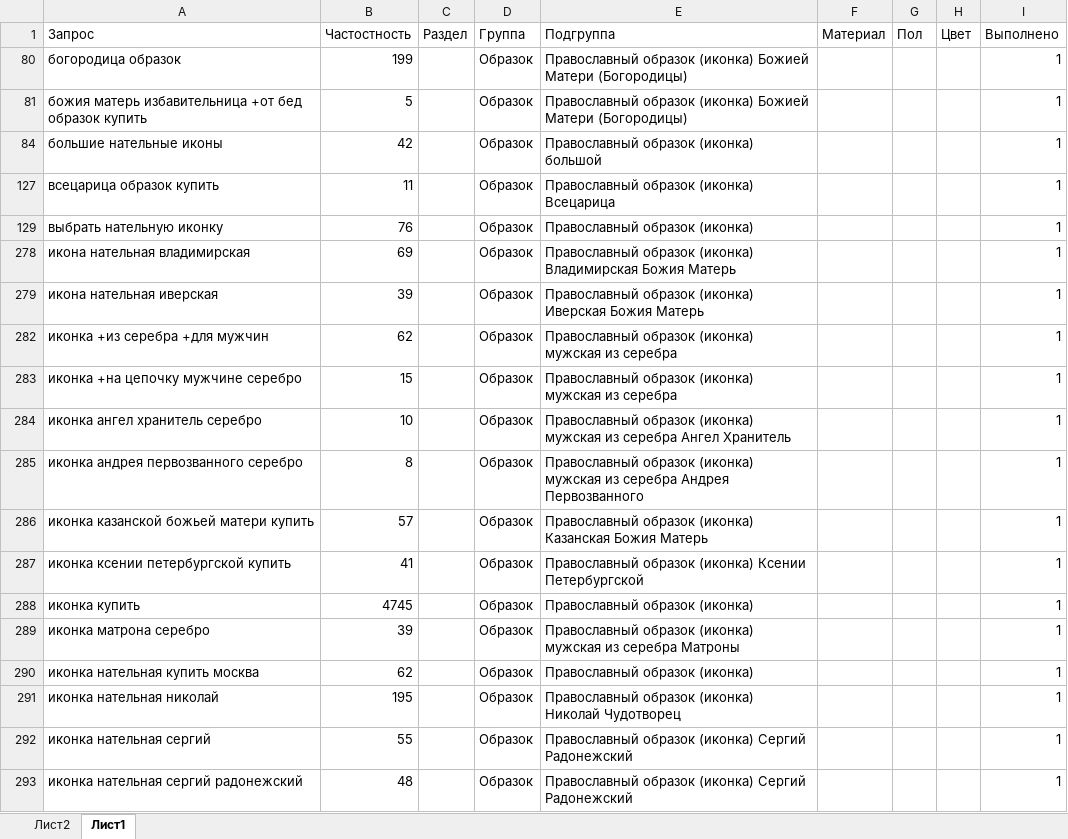
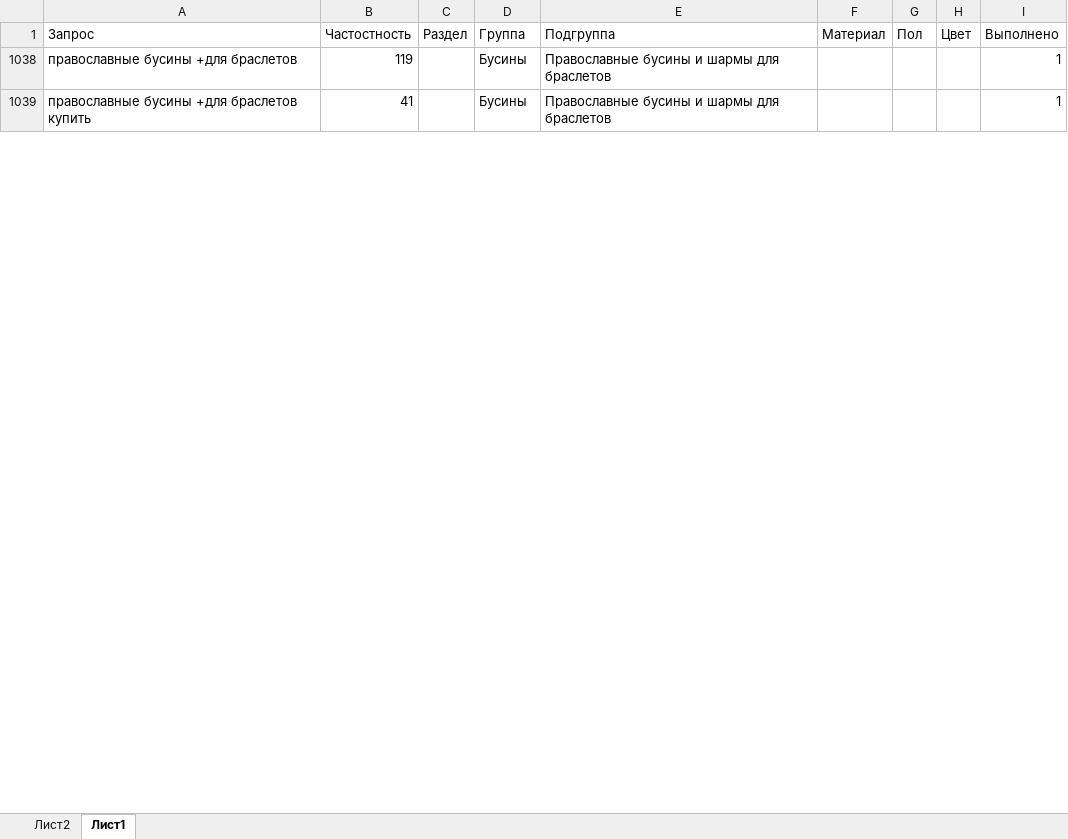
Before and after one commit to stplat/parser, an Excel workbook: update_db/семантика.xlsx, sheet Лист1, drawn as a sheet; only a part is shown; values as stored, in another font and other column widths than the file's, no borders; removed rows and columns are numbered as before the commit, all else as after; the diff covers the shown part only; the diff names each change by its address in the sheet, - before the commit and + after, or states it on an @@ line.

Commit message:
семантика (дом)

```diff
--- a/update_db/семантика.xlsx (sheet Лист1)
+++ b/update_db/семантика.xlsx (sheet Лист1)
@@ row 80 hidden: богородица образок | 199 |  | Образок | Православный образок (иконка) Божией Матери (Богородицы) |  |  |  | 1 @@
@@ row 81 hidden: божия матерь избавительница +от бед образок купить | 5 |  | Образок | Православный образок (иконка) Божией Матери (Богородицы) |  |  |  | 1 @@
@@ row 84 hidden: большие нательные иконы | 42 |  | Образок | Православный образок (иконка) большой |  |  |  | 1 @@
@@ row 127 hidden: всецарица образок купить | 11 |  | Образок | Православный образок (иконка) Всецарица |  |  |  | 1 @@
@@ row 129 hidden: выбрать нательную иконку | 76 |  | Образок | Православный образок (иконка) |  |  |  | 1 @@
@@ row 278 hidden: икона нательная владимирская | 69 |  | Образок | Православный образок (иконка) Владимирская Божия Матерь |  |  |  | 1 @@
@@ row 279 hidden: икона нательная иверская | 39 |  | Образок | Православный образок (иконка) Иверская Божия Матерь |  |  |  | 1 @@
@@ row 282 hidden: иконка +из серебра +для мужчин | 62 |  | Образок | Православный образок (иконка) мужская из серебра |  |  |  | 1 @@
@@ row 283 hidden: иконка +на цепочку мужчине серебро | 15 |  | Образок | Православный образок (иконка) мужская из серебра |  |  |  | 1 @@
@@ row 284 hidden: иконка ангел хранитель серебро | 10 |  | Образок | Православный образок (иконка) мужская из серебра Ангел Хранитель |  |  |  | 1 @@
@@ row 285 hidden: иконка андрея первозванного серебро | 8 |  | Образок | Православный образок (иконка) мужская из серебра Андрея Первозванного |  |  |  | 1 @@
@@ row 286 hidden: иконка казанской божьей матери купить | 57 |  | Образок | Православный образок (иконка) Казанская Божия Матерь |  |  |  | 1 @@
@@ row 1038 unhidden: православные бусины +для браслетов | 119 |  | Бусины | Православные бусины и шармы для браслетов |  |  |  | 1 @@
-A1039 (Запрос): иконка ксении петербургской купить
+A1039 (Запрос): православные бусины +для браслетов купить
-D1039 (Группа): Образок
+D1039 (Группа): Бусины
-E1039 (Подгруппа): Православный образок (иконка) Ксении Петербургской
+E1039 (Подгруппа): Православные бусины и шармы для браслетов
@@ row 288 hidden: иконка купить | 4745 |  | Образок | Православный образок (иконка) |  |  |  | 1 @@
@@ row 289 hidden: иконка матрона серебро | 39 |  | Образок | Православный образок (иконка) мужская из серебра Матроны |  |  |  | 1 @@
@@ row 290 hidden: иконка нательная купить москва | 62 |  | Образок | Православный образок (иконка) |  |  |  | 1 @@
@@ row 291 hidden: иконка нательная николай | 195 |  | Образок | Православный образок (иконка) Николай Чудотворец |  |  |  | 1 @@
@@ row 292 hidden: иконка нательная сергий | 55 |  | Образок | Православный образок (иконка) Сергий Радонежский |  |  |  | 1 @@
@@ row 293 hidden: иконка нательная сергий радонежский | 48 |  | Образок | Православный образок (иконка) Сергий Радонежский |  |  |  | 1 @@
```
Also changed, not shown: 184 hidden or unhidden rows elsewhere in this sheet, update_db/category.xlsx.
